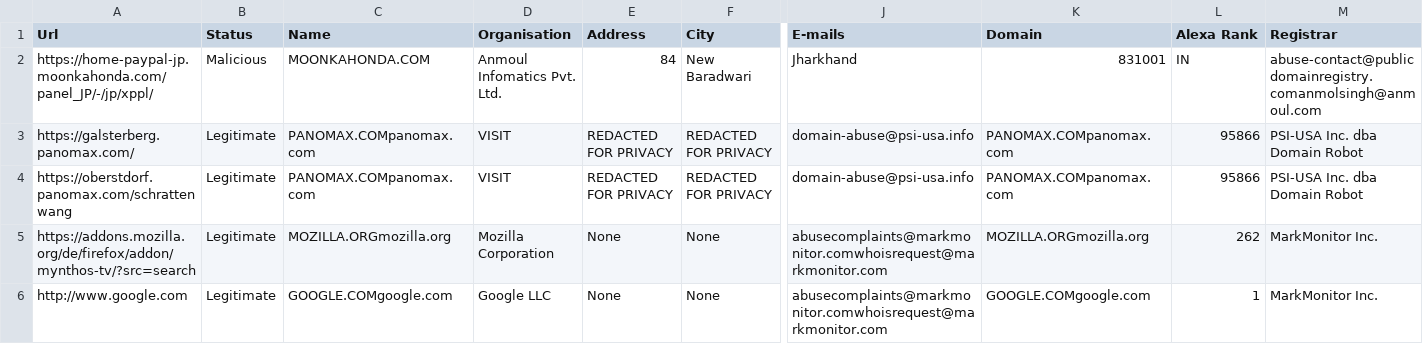
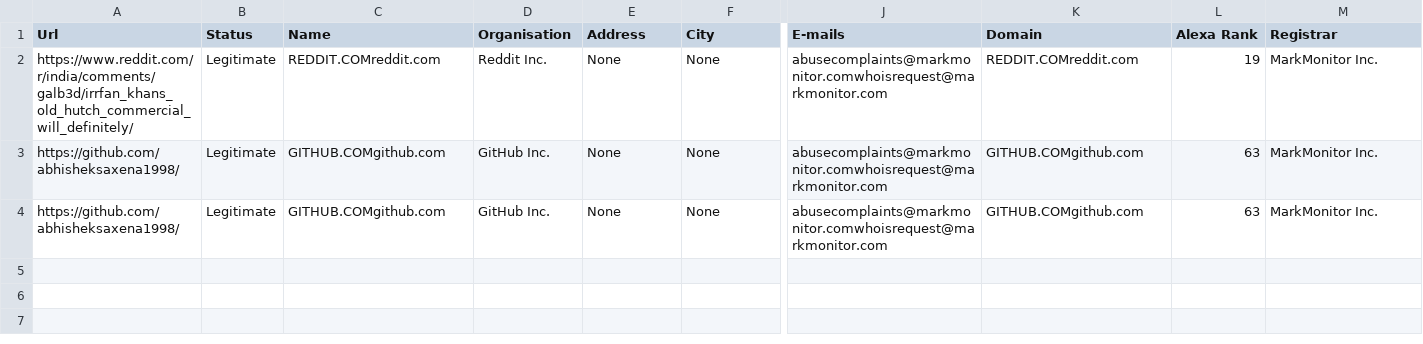
Before and after one commit to abhisheksaxena1998/Malicious-URL-v5-IBM, a CSV file: static/dataset.csv, drawn as a sheet; only a part is shown, gaps mark what is left out; removed rows and columns are numbered as before the commit, all else as after; rows hold the shown columns only; the diff names each change by its address in the sheet, - before the commit and + after, or states it on an @@ line.

```diff
--- a/static/dataset.csv
+++ b/static/dataset.csv
-row 2: https://home-paypal-jp.moonkahonda.com/panel_JP/-/jp/xppl/ | Malicious | MOONKAHONDA.COM | Anmoul Infomatics Pvt. Ltd. | 84 | New Baradwari | Jharkhand | 831001 | IN | abuse-contact@publicdomainregistry.comanmolsingh@anmoul.com
-row 3: https://galsterberg.panomax.com/ | Legitimate | PANOMAX.COMpanomax.com | VISIT | REDACTED FOR PRIVACY | REDACTED FOR PRIVACY | domain-abuse@psi-usa.info | PANOMAX.COMpanomax.com | 95866 | PSI-USA Inc. dba Domain Robot
-row 4: https://oberstdorf.panomax.com/schrattenwang | Legitimate | PANOMAX.COMpanomax.com | VISIT | REDACTED FOR PRIVACY | REDACTED FOR PRIVACY | domain-abuse@psi-usa.info | PANOMAX.COMpanomax.com | 95866 | PSI-USA Inc. dba Domain Robot
-A2 (Url): https://addons.mozilla.org/de/firefox/addon/mynthos-tv/?src=search
+A2 (Url): https://www.reddit.com/r/india/comments/galb3d/irrfan_khans_old_hutch_commercial_will_definitely/
-C2 (Name): MOZILLA.ORGmozilla.org
+C2 (Name): REDDIT.COMreddit.com
-D2 (Organisation): Mozilla Corporation
+D2 (Organisation): Reddit Inc.
-K2 (Domain): MOZILLA.ORGmozilla.org
+K2 (Domain): REDDIT.COMreddit.com
-L2 (Alexa Rank): 262
+L2 (Alexa Rank): 19
-A3 (Url): http://www.google.com
+A3 (Url): https://github.com/abhisheksaxena1998/
-C3 (Name): GOOGLE.COMgoogle.com
+C3 (Name): GITHUB.COMgithub.com
-D3 (Organisation): Google LLC
+D3 (Organisation): GitHub Inc.
-K3 (Domain): GOOGLE.COMgoogle.com
+K3 (Domain): GITHUB.COMgithub.com
-L3 (Alexa Rank): 1
+L3 (Alexa Rank): 63
+row 4: https://github.com/abhisheksaxena1998/ | Legitimate | GITHUB.COMgithub.com | GitHub Inc. | None | None | abusecomplaints@markmonitor.comwhoisrequest@markmonitor.com | GITHUB.COMgithub.com | 63 | MarkMonitor Inc.
```
Also changed, not shown: 3 other files.
